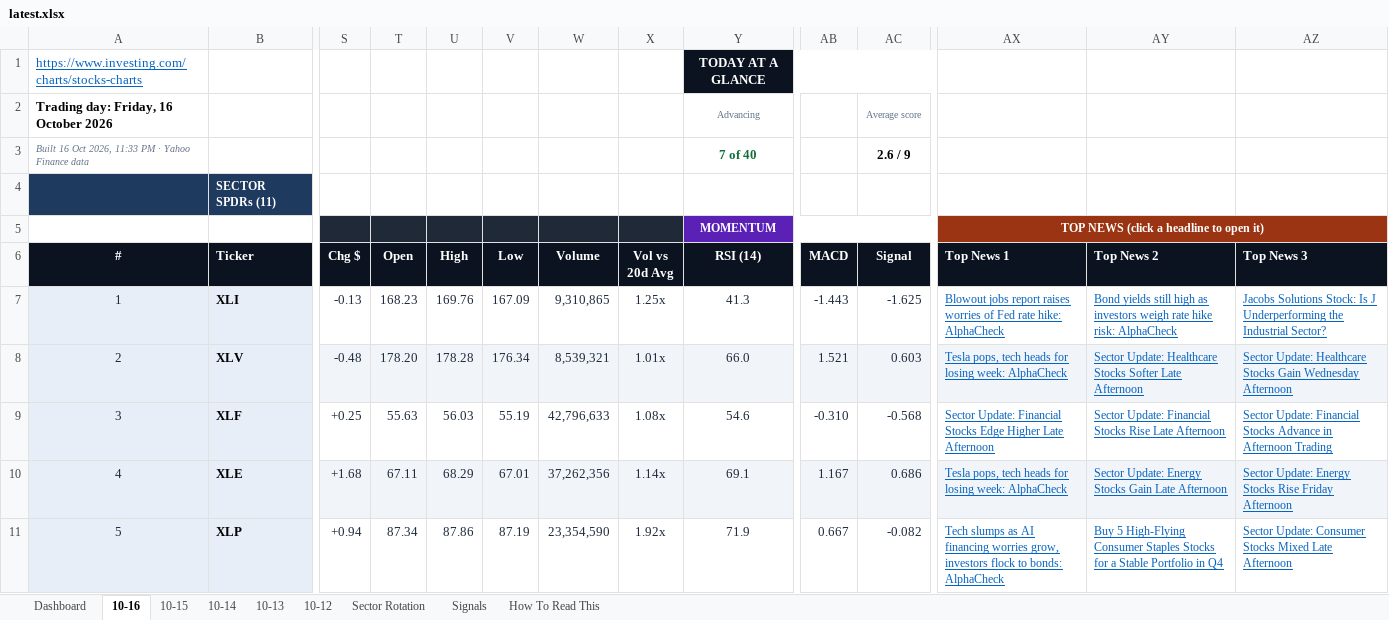
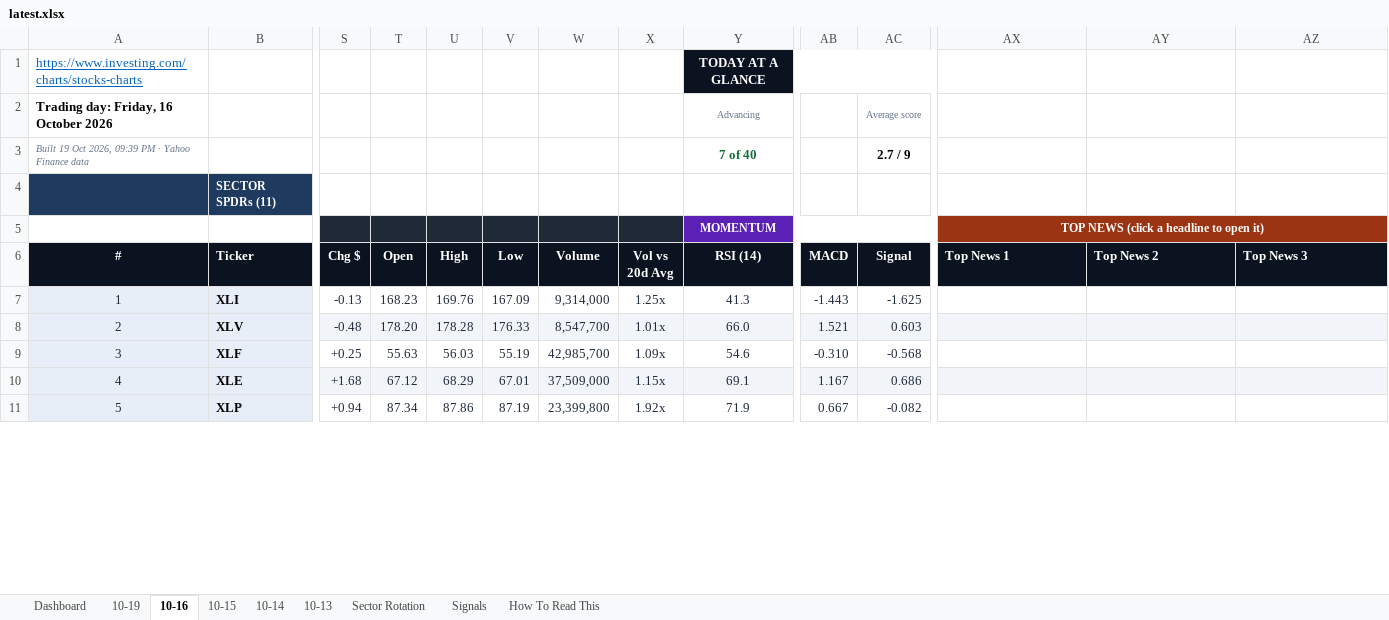
Before and after one commit to GeoWizard4645/Stock-Analysis-for-my-Grandpa, an Excel workbook: docs/data/latest.xlsx, sheet 10-16, drawn as a sheet; only a part is shown, gaps mark what is left out; values as stored, in another font and other column widths than the file's, no borders; conditional formats not drawn; the diff covers the shown part only; the diff names each change by its address in the sheet, - before the commit and + after, or states it on an @@ line.

```diff
--- a/docs/data/latest.xlsx (sheet 10-16)
+++ b/docs/data/latest.xlsx (sheet 10-16)
-sheet tab: 10-12
+sheet tab: 10-19
-A3 (#): Built 16 Oct 2026, 11:33 PM ·…
+A3 (#): Built 19 Oct 2026, 09:39 PM ·…
-AC3 (Signal): 2.6 / 9
+AC3 (Signal): 2.7 / 9
-W7 (Volume): 9,310,865
+W7 (Volume): 9,314,000
-AX7 (Top News 1): Blowout jobs report raises worries of Fed rate hike: AlphaCheck
+AX7 (Top News 1): (empty)
-AY7 (Top News 2): Bond yields still high as investors weigh rate hike risk: AlphaCheck
+AY7 (Top News 2): (empty)
-AZ7 (Top News 3): Jacobs Solutions Stock: Is J Underperforming the Industrial Sector?
+AZ7 (Top News 3): (empty)
-V8 (Low): 176.34
+V8 (Low): 176.33
-W8 (Volume): 8,539,321
+W8 (Volume): 8,547,700
-AX8 (Top News 1): Tesla pops, tech heads for losing week: AlphaCheck
+AX8 (Top News 1): (empty)
-AY8 (Top News 2): Sector Update: Healthcare Stocks Softer Late Afternoon
+AY8 (Top News 2): (empty)
-AZ8 (Top News 3): Sector Update: Healthcare Stocks Gain Wednesday Afternoon
+AZ8 (Top News 3): (empty)
-W9 (Volume): 42,796,633
+W9 (Volume): 42,985,700
-X9 (Vol vs 20d Avg): 1.08x
+X9 (Vol vs 20d Avg): 1.09x
-AX9 (Top News 1): Sector Update: Financial Stocks Edge Higher Late Afternoon
+AX9 (Top News 1): (empty)
-AY9 (Top News 2): Sector Update: Financial Stocks Rise Late Afternoon
+AY9 (Top News 2): (empty)
-AZ9 (Top News 3): Sector Update: Financial Stocks Advance in Afternoon Trading
+AZ9 (Top News 3): (empty)
-T10 (Open): 67.11
+T10 (Open): 67.12
-W10 (Volume): 37,262,356
+W10 (Volume): 37,509,000
-X10 (Vol vs 20d Avg): 1.14x
+X10 (Vol vs 20d Avg): 1.15x
-AX10 (Top News 1): Tesla pops, tech heads for losing week: AlphaCheck
+AX10 (Top News 1): (empty)
-AY10 (Top News 2): Sector Update: Energy Stocks Gain Late Afternoon
+AY10 (Top News 2): (empty)
-AZ10 (Top News 3): Sector Update: Energy Stocks Rise Friday Afternoon
+AZ10 (Top News 3): (empty)
-W11 (Volume): 23,354,590
+W11 (Volume): 23,399,800
-AX11 (Top News 1): Tech slumps as AI financing worries grow, investors flock to bonds: AlphaCheck
+AX11 (Top News 1): (empty)
-AY11 (Top News 2): Buy 5 High-Flying Consumer Staples Stocks for a Stable Portfolio in Q4
+AY11 (Top News 2): (empty)
-AZ11 (Top News 3): Sector Update: Consumer Stocks Mixed Late Afternoon
+AZ11 (Top News 3): (empty)
```
Also changed, not shown: 198 edited cells elsewhere in this sheet, sheet Signals, sheet Dashboard, sheet Sector Rotation, sheet 10-14, sheet 10-15, sheet 10-13, 1 other file.
